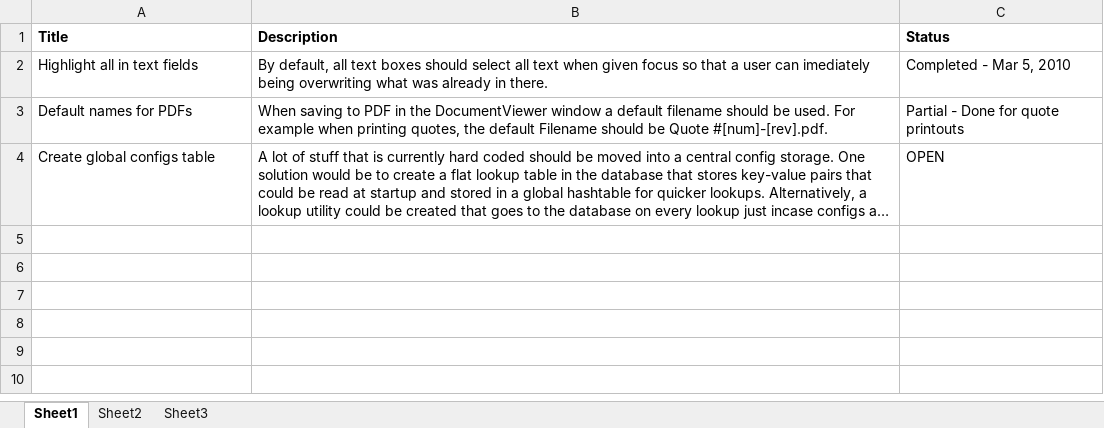
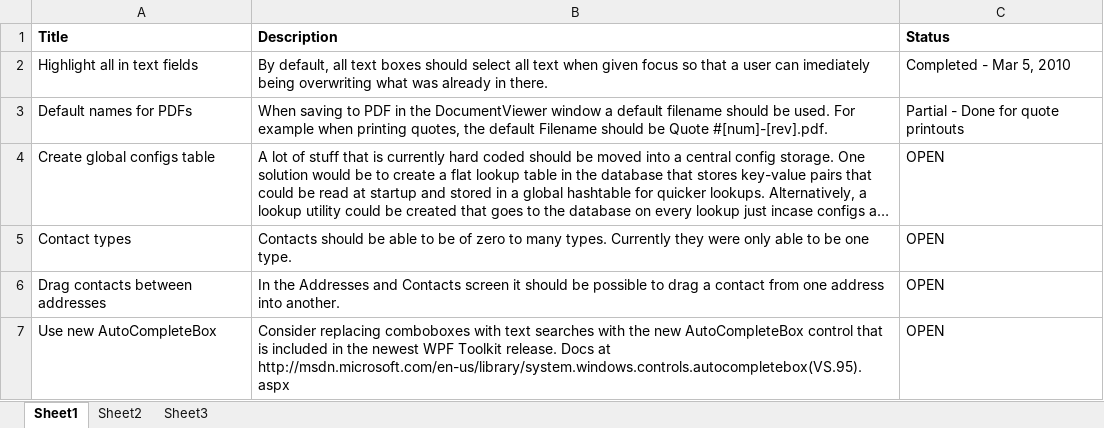
Before and after one commit to antrica-labs/heavy-haul-dispatch, an Excel workbook: Documents/ToDo.xlsx, sheet Sheet1, drawn as a sheet; long unchanged cells end in …; values as stored, in another font and other column widths than the file's, no borders; the diff names each change by its address in the sheet, - before the commit and + after, or states it on an @@ line.

```diff
--- a/Documents/ToDo.xlsx (sheet Sheet1)
+++ b/Documents/ToDo.xlsx (sheet Sheet1)
+row 5: Contact types | Contacts should be able to be of zero to many types. Currently they were only able to be one type. | OPEN
+row 6: Drag contacts between addresses | In the Addresses and Contacts screen it should be possible to drag a contact from one address into another. | OPEN
+row 7: Use new AutoCompleteBox | Consider replacing comboboxes with text searches with the new AutoCompleteBox control that is included in the newest WPF Toolkit release. Docs at http://msdn.microsoft.com/en-us/library/system.windows.controls.autocompletebox(VS.95).aspx | OPEN
```
Also changed, not shown: Documents/Bugs.xlsx, 1 other file.
